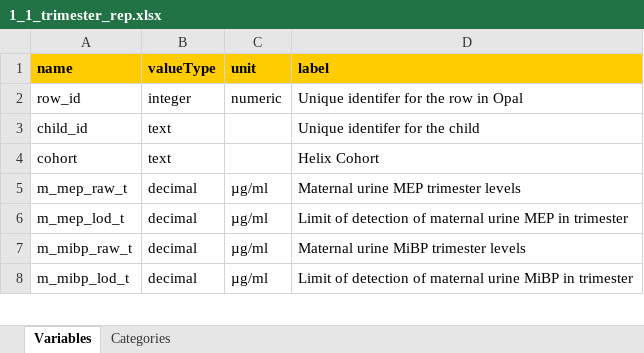
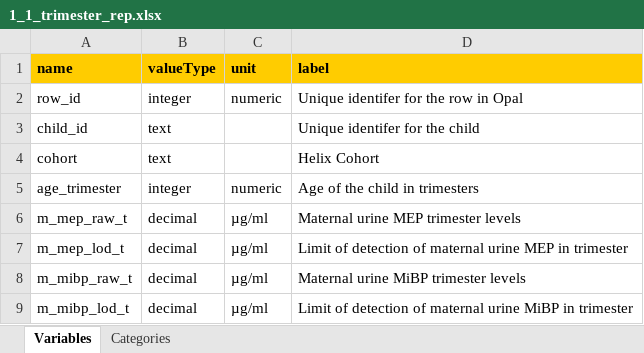
Before and after one commit to lifecycle-project/ds-dictionaries, an Excel workbook: dictionaries/chemicals_ath/1_1/1_1_trimester_rep.xlsx, sheet Variables, drawn as a sheet; only a part is shown; values as stored, in another font and other column widths than the file's, no borders; the diff names each change by its address in the sheet, - before the commit and + after, or states it on an @@ line.

```diff
--- a/dictionaries/chemicals_ath/1_1/1_1_trimester_rep.xlsx (sheet Variables)
+++ b/dictionaries/chemicals_ath/1_1/1_1_trimester_rep.xlsx (sheet Variables)
+row 5: age_trimester | integer | numeric | Age of the child in trimesters
```
Also changed, not shown: dictionaries/chemicals_ath/1_1/1_1_yearly_rep.xlsx, 1 other file.
